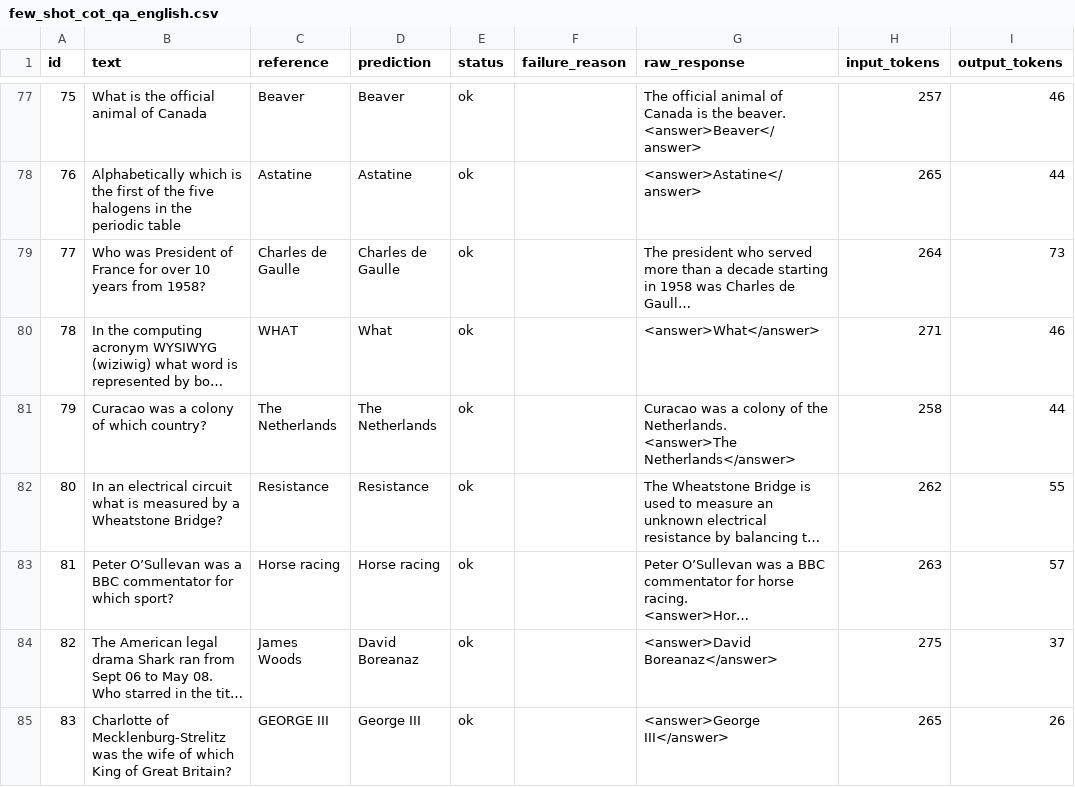
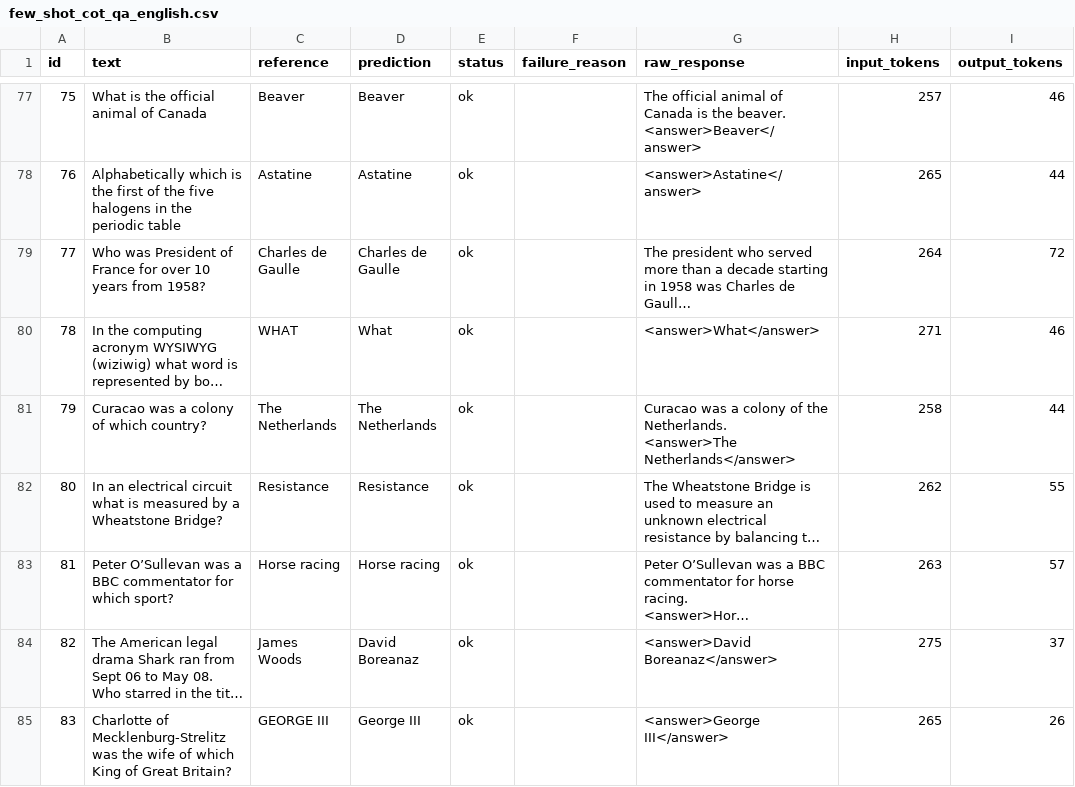
Before and after one commit to codingNhub/prompting-benchmark, a CSV file: outputs/predictions/few_shot_cot_qa_english.csv, drawn as a sheet; only a part is shown, gaps mark what is left out; long unchanged cells end in …; the diff covers the shown part only; the diff names each change by its address in the sheet, - before the commit and + after, or states it on an @@ line.

```diff
--- a/outputs/predictions/few_shot_cot_qa_english.csv
+++ b/outputs/predictions/few_shot_cot_qa_english.csv
-I79 (output_tokens): 73
+I79 (output_tokens): 72
```
Also changed, not shown: 41 edited cells elsewhere in this file, outputs/predictions/cot_summarisation_english.csv, outputs/predictions/few_shot_cot_ner_english.csv, 17 other files.
